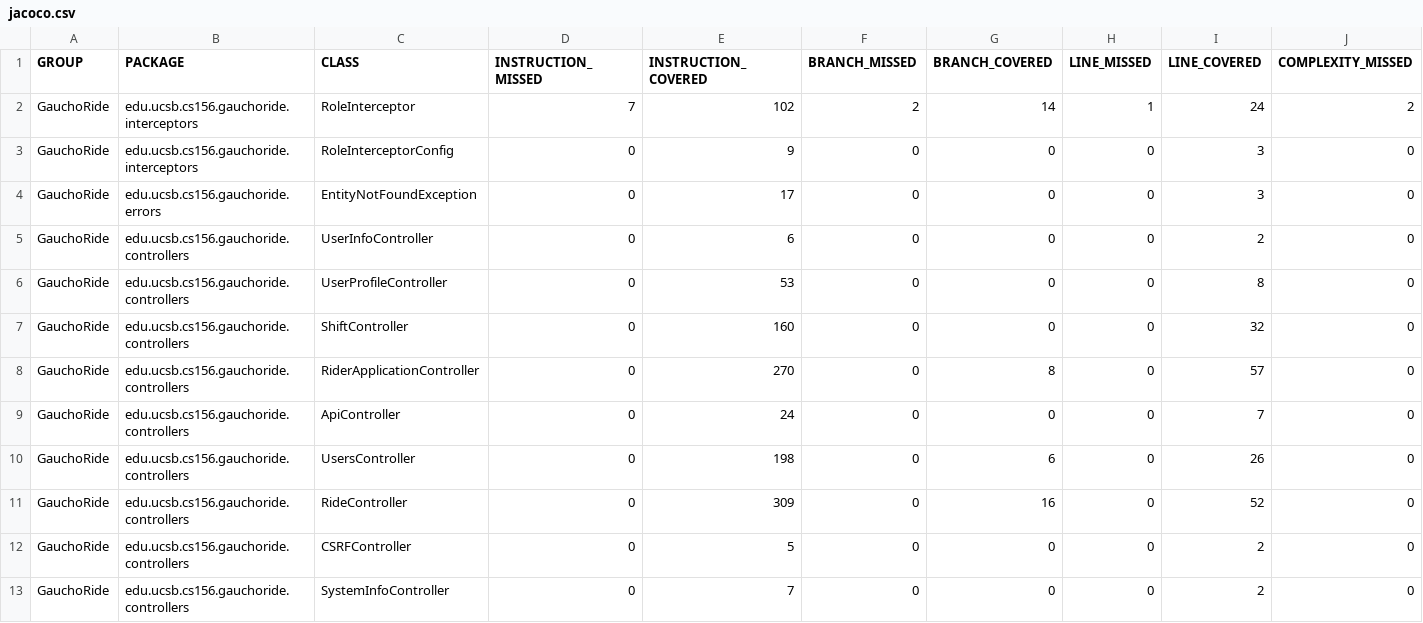
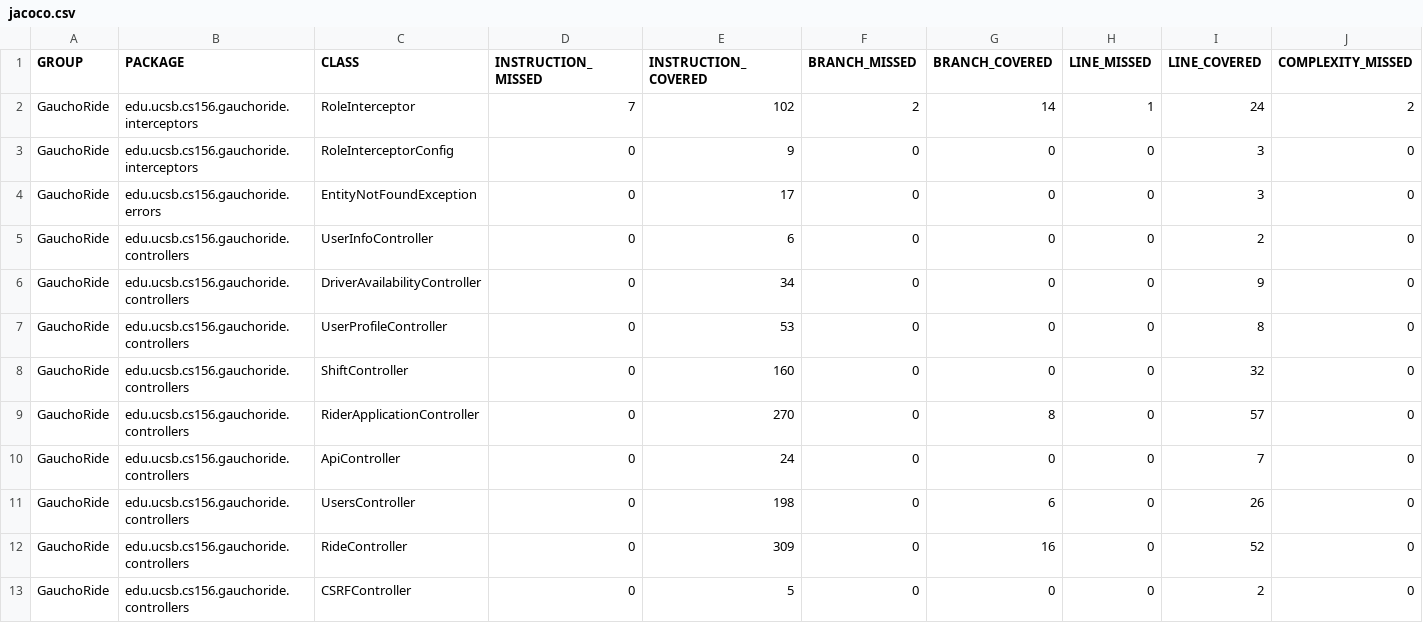
Before and after one commit to ucsb-cs156-w24/proj-gauchoride-w24-7pm-4, a CSV file: prs/25/jacoco/jacoco.csv, drawn as a sheet; only a part is shown; the shorter side is filled out with more unchanged rows; rows hold the shown columns only; the diff names each change by its address in the sheet, - before the commit and + after, or states it on an @@ line.

Commit message:
Deploying to gh-pages from @ ucsb-cs156-w24/proj-gauchoride-w24-7pm-4@71170445ddcab1ec2a44b8c5a81575d72764dfb9 🚀

```diff
--- a/prs/25/jacoco/jacoco.csv
+++ b/prs/25/jacoco/jacoco.csv
+row 6: GauchoRide | edu.ucsb.cs156.gauchoride.controllers | DriverAvailabilityController | 0 | 34 | 0 | 0 | 0 | 9 | 0
```
Also changed, not shown: 7 other files.
